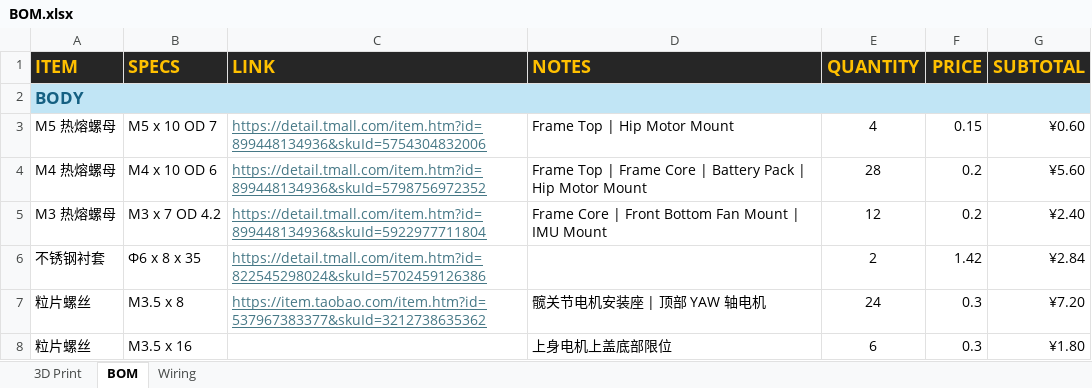
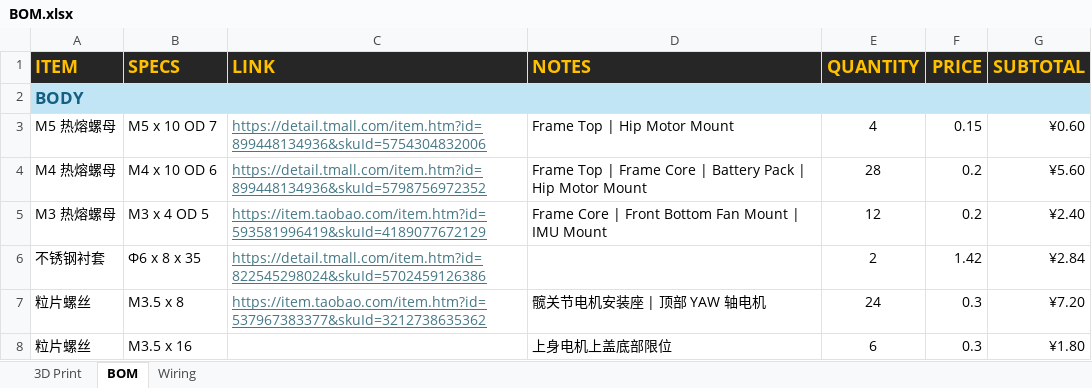
Before and after one commit to tonylabs/unitree-qmini-robot-components, an Excel workbook: BOM.xlsx, sheet BOM, drawn as a sheet; only a part is shown; values as stored, in another font and other column widths than the file's, no borders; the diff names each change by its address in the sheet, - before the commit and + after, or states it on an @@ line.

```diff
--- a/BOM.xlsx (sheet BOM)
+++ b/BOM.xlsx (sheet BOM)
-B5 (SPECS): M3 x 7 OD 4.2
+B5 (SPECS): M3 x 4 OD 5
-C5 (LINK): https://detail.tmall.com/item.htm?id=899448134936&skuId=5922977711804
+C5 (LINK): https://item.taobao.com/item.htm?id=593581996419&skuId=4189077672129
```
Also changed, not shown: sheet Wiring.
